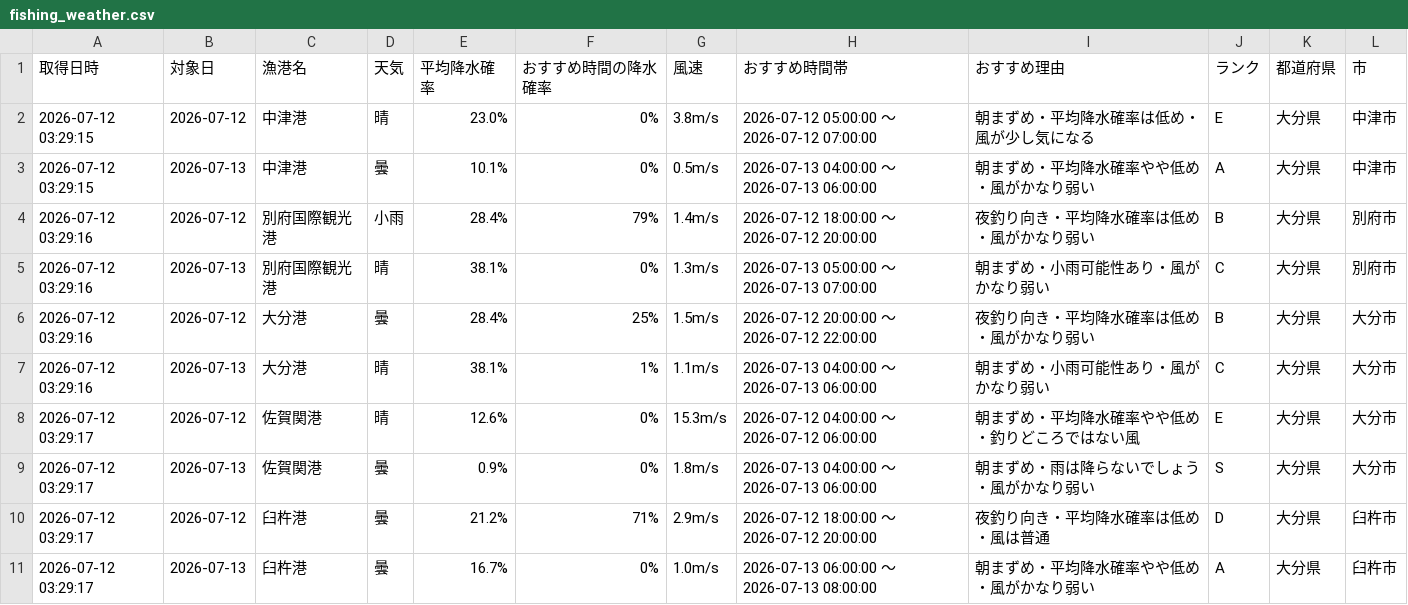
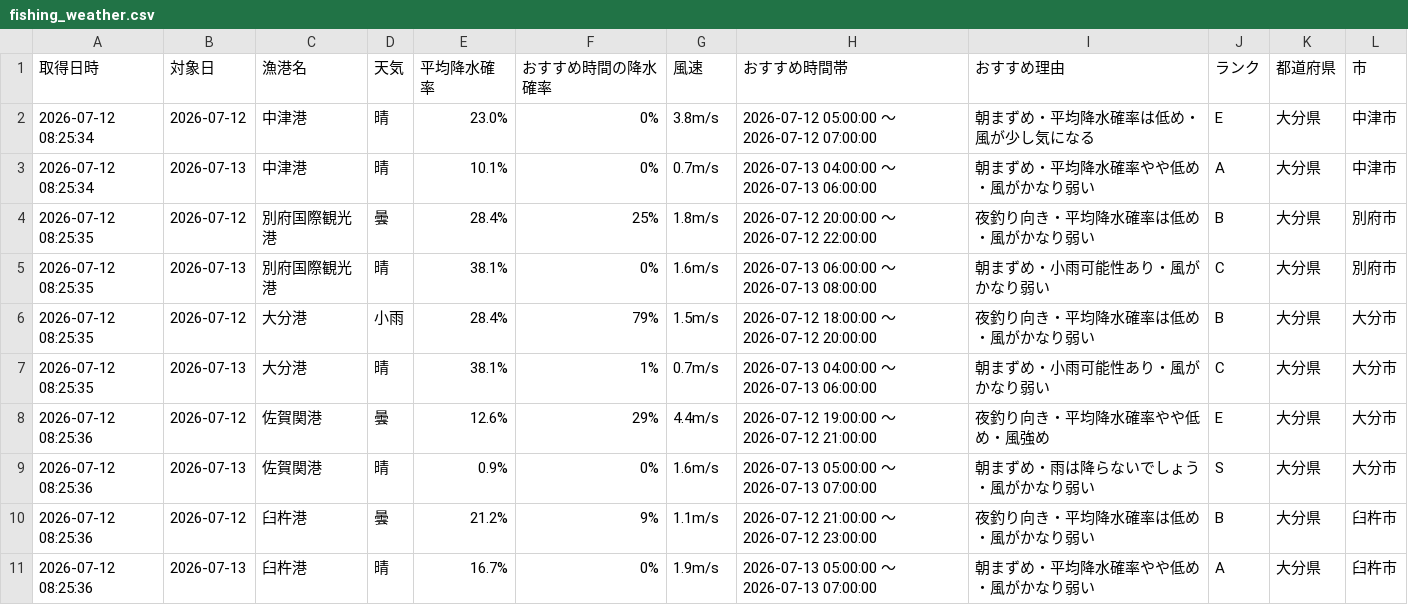
Before and after one commit to Naoya-ya-man/oita-fishing-dashboard, a CSV file: fishing_weather.csv, drawn as a sheet; only a part is shown; the diff covers the shown part only.

```diff
--- a/fishing_weather.csv
+++ b/fishing_weather.csv
@@ -1,11 +1,11 @@
 取得日時,対象日,漁港名,天気,平均降水確率,おすすめ時間の降水確率,風速,おすすめ時間帯,おすすめ理由,ランク,都道府県,市
-2026-07-12 03:29:15,2026-07-12,中津港,晴,23.0%,0%,3.8m/s,2026-07-12 05:00:00 ～ 2026-07-12 07:00:00,朝まずめ・平均降水確率は低め・風が少し気になる,E,大分県,中津市
-2026-07-12 03:29:15,2026-07-13,中津港,曇,10.1%,0%,0.5m/s,2026-07-13 04:00:00 ～ 2026-07-13 06:00:00,朝まずめ・平均降水確率やや低め・風がかなり弱い,A,大分県,中津市
-2026-07-12 03:29:16,2026-07-12,別府国際観光港,小雨,28.4%,79%,1.4m/s,2026-07-12 18:00:00 ～ 2026-07-12 20:00:00,夜釣り向き・平均降水確率は低め・風がかなり弱い,B,大分県,別府市
-2026-07-12 03:29:16,2026-07-13,別府国際観光港,晴,38.1%,0%,1.3m/s,2026-07-13 05:00:00 ～ 2026-07-13 07:00:00,朝まずめ・小雨可能性あり・風がかなり弱い,C,大分県,別府市
-2026-07-12 03:29:16,2026-07-12,大分港,曇,28.4%,25%,1.5m/s,2026-07-12 20:00:00 ～ 2026-07-12 22:00:00,夜釣り向き・平均降水確率は低め・風がかなり弱い,B,大分県,大分市
-2026-07-12 03:29:16,2026-07-13,大分港,晴,38.1%,1%,1.1m/s,2026-07-13 04:00:00 ～ 2026-07-13 06:00:00,朝まずめ・小雨可能性あり・風がかなり弱い,C,大分県,大分市
-2026-07-12 03:29:17,2026-07-12,佐賀関港,晴,12.6%,0%,15.3m/s,2026-07-12 04:00:00 ～ 2026-07-12 06:00:00,朝まずめ・平均降水確率やや低め・釣りどころではない風,E,大分県,大分市
-2026-07-12 03:29:17,2026-07-13,佐賀関港,曇,0.9%,0%,1.8m/s,2026-07-13 04:00:00 ～ 2026-07-13 06:00:00,朝まずめ・雨は降らないでしょう・風がかなり弱い,S,大分県,大分市
-2026-07-12 03:29:17,2026-07-12,臼杵港,曇,21.2%,71%,2.9m/s,2026-07-12 18:00:00 ～ 2026-07-12 20:00:00,夜釣り向き・平均降水確率は低め・風は普通,D,大分県,臼杵市
-2026-07-12 03:29:17,2026-07-13,臼杵港,曇,16.7%,0%,1.0m/s,2026-07-13 06:00:00 ～ 2026-07-13 08:00:00,朝まずめ・平均降水確率やや低め・風がかなり弱い,A,大分県,臼杵市
+2026-07-12 08:25:34,2026-07-12,中津港,晴,23.0%,0%,3.8m/s,2026-07-12 05:00:00 ～ 2026-07-12 07:00:00,朝まずめ・平均降水確率は低め・風が少し気になる,E,大分県,中津市
+2026-07-12 08:25:34,2026-07-13,中津港,晴,10.1%,0%,0.7m/s,2026-07-13 04:00:00 ～ 2026-07-13 06:00:00,朝まずめ・平均降水確率やや低め・風がかなり弱い,A,大分県,中津市
+2026-07-12 08:25:35,2026-07-12,別府国際観光港,曇,28.4%,25%,1.8m/s,2026-07-12 20:00:00 ～ 2026-07-12 22:00:00,夜釣り向き・平均降水確率は低め・風がかなり弱い,B,大分県,別府市
+2026-07-12 08:25:35,2026-07-13,別府国際観光港,晴,38.1%,0%,1.6m/s,2026-07-13 06:00:00 ～ 2026-07-13 08:00:00,朝まずめ・小雨可能性あり・風がかなり弱い,C,大分県,別府市
+2026-07-12 08:25:35,2026-07-12,大分港,小雨,28.4%,79%,1.5m/s,2026-07-12 18:00:00 ～ 2026-07-12 20:00:00,夜釣り向き・平均降水確率は低め・風がかなり弱い,B,大分県,大分市
+2026-07-12 08:25:35,2026-07-13,大分港,晴,38.1%,1%,0.7m/s,2026-07-13 04:00:00 ～ 2026-07-13 06:00:00,朝まずめ・小雨可能性あり・風がかなり弱い,C,大分県,大分市
+2026-07-12 08:25:36,2026-07-12,佐賀関港,曇,12.6%,29%,4.4m/s,2026-07-12 19:00:00 ～ 2026-07-12 21:00:00,夜釣り向き・平均降水確率やや低め・風強め,E,大分県,大分市
+2026-07-12 08:25:36,2026-07-13,佐賀関港,晴,0.9%,0%,1.6m/s,2026-07-13 05:00:00 ～ 2026-07-13 07:00:00,朝まずめ・雨は降らないでしょう・風がかなり弱い,S,大分県,大分市
+2026-07-12 08:25:36,2026-07-12,臼杵港,曇,21.2%,9%,1.1m/s,2026-07-12 21:00:00 ～ 2026-07-12 23:00:00,夜釣り向き・平均降水確率は低め・風がかなり弱い,B,大分県,臼杵市
+2026-07-12 08:25:36,2026-07-13,臼杵港,晴,16.7%,0%,1.9m/s,2026-07-13 05:00:00 ～ 2026-07-13 07:00:00,朝まずめ・平均降水確率やや低め・風がかなり弱い,A,大分県,臼杵市
```
Also changed, not shown: 9 edited cells elsewhere in this file.
